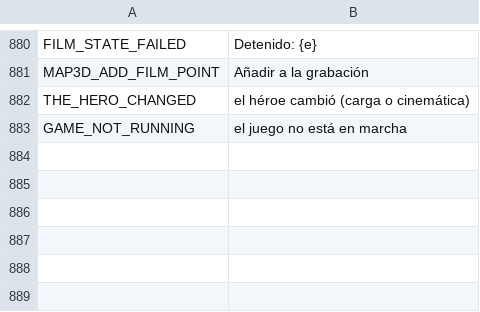
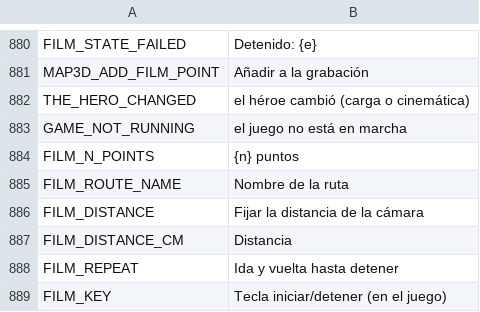
Before and after one commit to myso-kr/hell-is-us-mod, a TSV file: assets/i18n/es.tsv, drawn as a sheet; only a part is shown, gaps mark what is left out; the diff names each change by its address in the sheet, - before the commit and + after, or states it on an @@ line.

```diff
--- a/assets/i18n/es.tsv
+++ b/assets/i18n/es.tsv
+row 884: FILM_N_POINTS | {n} puntos
+row 885: FILM_ROUTE_NAME | Nombre de la ruta
+row 886: FILM_DISTANCE | Fijar la distancia de la cámara
+row 887: FILM_DISTANCE_CM | Distancia
+row 888: FILM_REPEAT | Ida y vuelta hasta detener
+row 889: FILM_KEY | Tecla iniciar/detener (en el juego)
```
Also changed, not shown: assets/i18n/en.tsv, assets/i18n/fr.tsv, 19 other files.
